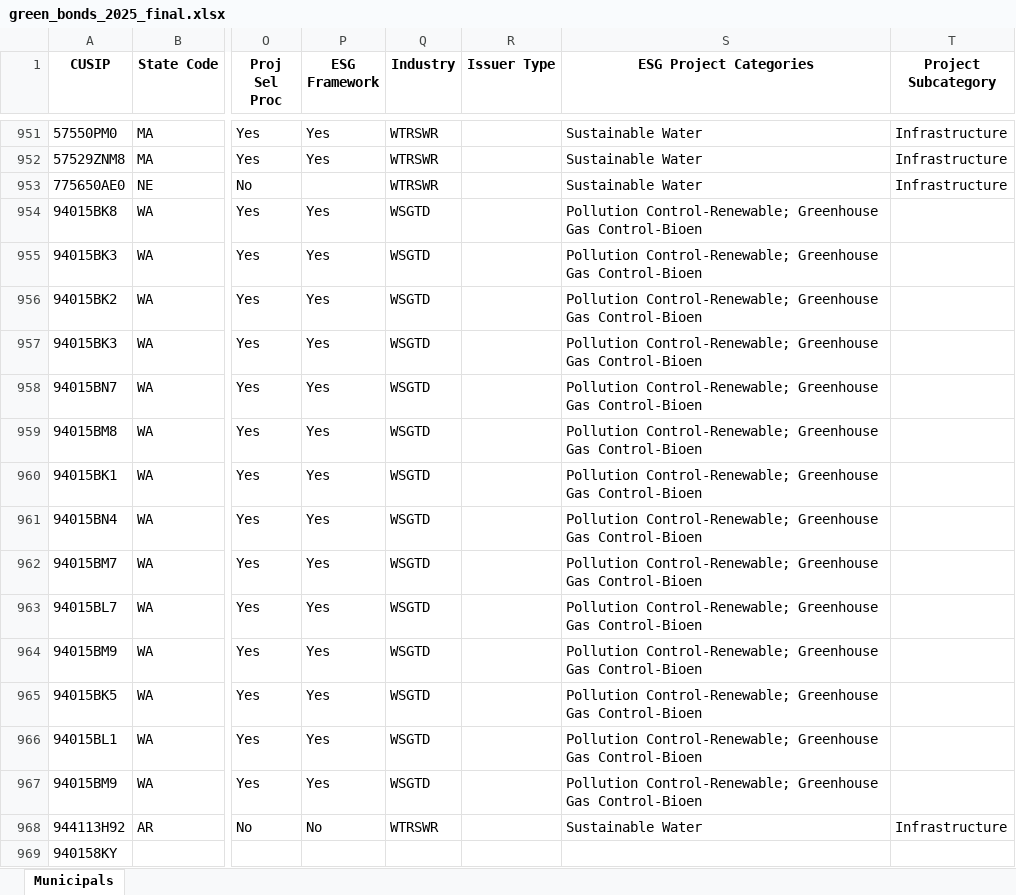
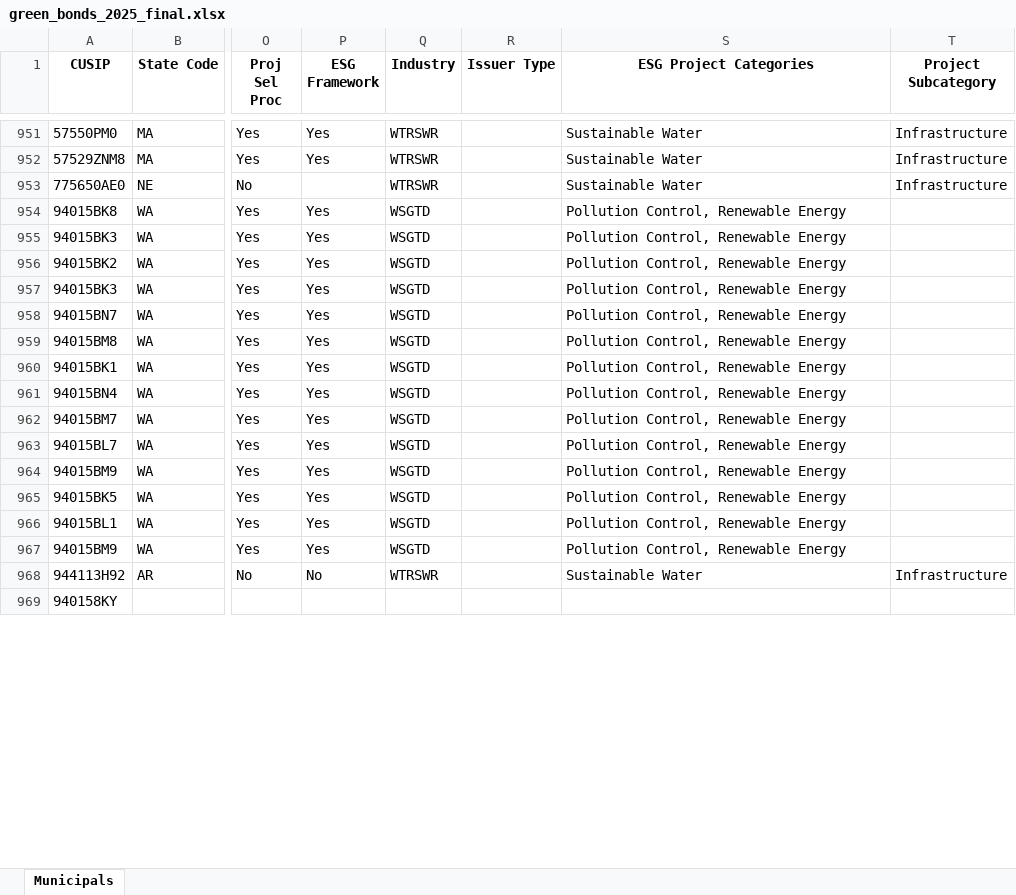
Before and after one commit to mauhirt/bond-screenshots, an Excel workbook: green_bonds_2025_final.xlsx, sheet Municipals, drawn as a sheet; only a part is shown, gaps mark what is left out; values as stored, in another font and other column widths than the file's, no borders; the diff covers the shown part only; the diff names each change by its address in the sheet, - before the commit and + after, or states it on an @@ line.

```diff
--- a/green_bonds_2025_final.xlsx (sheet Municipals)
+++ b/green_bonds_2025_final.xlsx (sheet Municipals)
-S954:S967 (ESG Project Categories): Pollution Control-Renewable; Greenhouse Gas Control-Bioen
+S954:S967 (ESG Project Categories): Pollution Control, Renewable Energy
```
Also changed, not shown: 260 edited cells elsewhere in this sheet.
